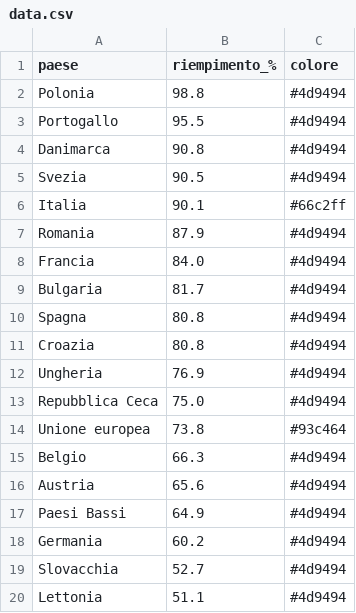
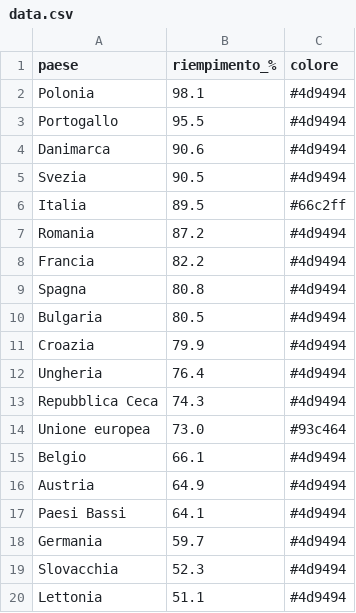
Before and after one commit to sanellia97-lab/stoccaggio-gas-ue, a CSV file: data.csv, drawn as a sheet.

```diff
--- a/data.csv
+++ b/data.csv
@@ -1,20 +1,20 @@
 paese,riempimento_%,colore
-Polonia,98.8,#4d9494
+Polonia,98.1,#4d9494
 Portogallo,95.5,#4d9494
-Danimarca,90.8,#4d9494
+Danimarca,90.6,#4d9494
 Svezia,90.5,#4d9494
-Italia,90.1,#66c2ff
-Romania,87.9,#4d9494
-Francia,84.0,#4d9494
-Bulgaria,81.7,#4d9494
+Italia,89.5,#66c2ff
+Romania,87.2,#4d9494
+Francia,82.2,#4d9494
 Spagna,80.8,#4d9494
-Croazia,80.8,#4d9494
-Ungheria,76.9,#4d9494
-Repubblica Ceca,75.0,#4d9494
-Unione europea,73.8,#93c464
-Belgio,66.3,#4d9494
-Austria,65.6,#4d9494
-Paesi Bassi,64.9,#4d9494
-Germania,60.2,#4d9494
-Slovacchia,52.7,#4d9494
+Bulgaria,80.5,#4d9494
+Croazia,79.9,#4d9494
+Ungheria,76.4,#4d9494
+Repubblica Ceca,74.3,#4d9494
+Unione europea,73.0,#93c464
+Belgio,66.1,#4d9494
+Austria,64.9,#4d9494
+Paesi Bassi,64.1,#4d9494
+Germania,59.7,#4d9494
+Slovacchia,52.3,#4d9494
 Lettonia,51.1,#4d9494
```
Also changed, not shown: data_en.csv, 2 other files.
